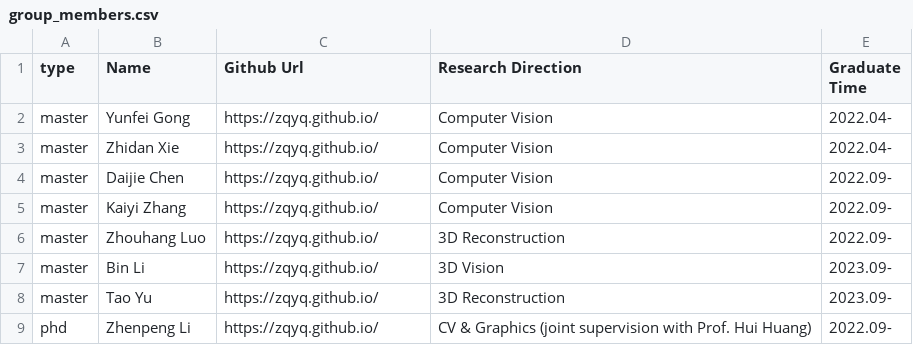
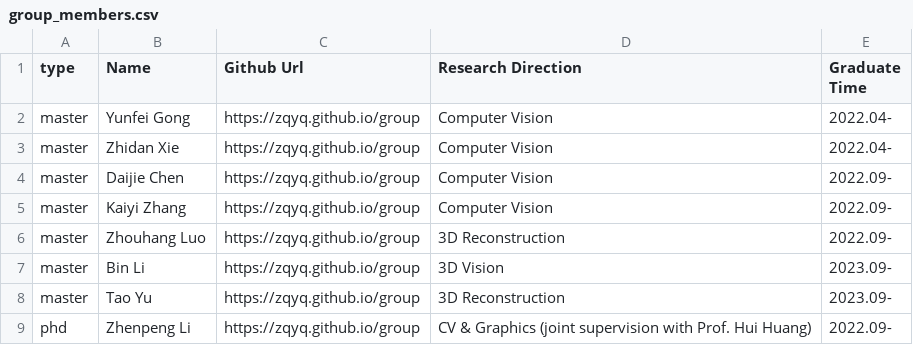
Before and after one commit to zqyq/zqyq.github.io, a CSV file: group/group_members.csv, drawn as a sheet.

Commit message:
Update group_members.csv

```diff
--- a/group/group_members.csv
+++ b/group/group_members.csv
@@ -1,9 +1,9 @@
 type,Name,Github Url,Research Direction,Graduate Time
-master,Yunfei Gong,https://zqyq.github.io/,Computer Vision,2022.04-
-master,Zhidan Xie,https://zqyq.github.io/,Computer Vision,2022.04-
-master,Daijie Chen,https://zqyq.github.io/,Computer Vision,2022.09-
-master,Kaiyi Zhang,https://zqyq.github.io/,Computer Vision,2022.09-
-master,Zhouhang Luo,https://zqyq.github.io/,3D Reconstruction,2022.09-
-master,Bin Li,https://zqyq.github.io/,3D Vision,2023.09-
-master,Tao Yu,https://zqyq.github.io/,3D Reconstruction,2023.09-
-phd,Zhenpeng Li,https://zqyq.github.io/,CV & Graphics (joint supervision with Prof. Hui Huang),2022.09-
+master,Yunfei Gong,https://zqyq.github.io/group,Computer Vision,2022.04-
+master,Zhidan Xie,https://zqyq.github.io/group,Computer Vision,2022.04-
+master,Daijie Chen,https://zqyq.github.io/group,Computer Vision,2022.09-
+master,Kaiyi Zhang,https://zqyq.github.io/group,Computer Vision,2022.09-
+master,Zhouhang Luo,https://zqyq.github.io/group,3D Reconstruction,2022.09-
+master,Bin Li,https://zqyq.github.io/group,3D Vision,2023.09-
+master,Tao Yu,https://zqyq.github.io/group,3D Reconstruction,2023.09-
+phd,Zhenpeng Li,https://zqyq.github.io/group,CV & Graphics (joint supervision with Prof. Hui Huang),2022.09-
```
